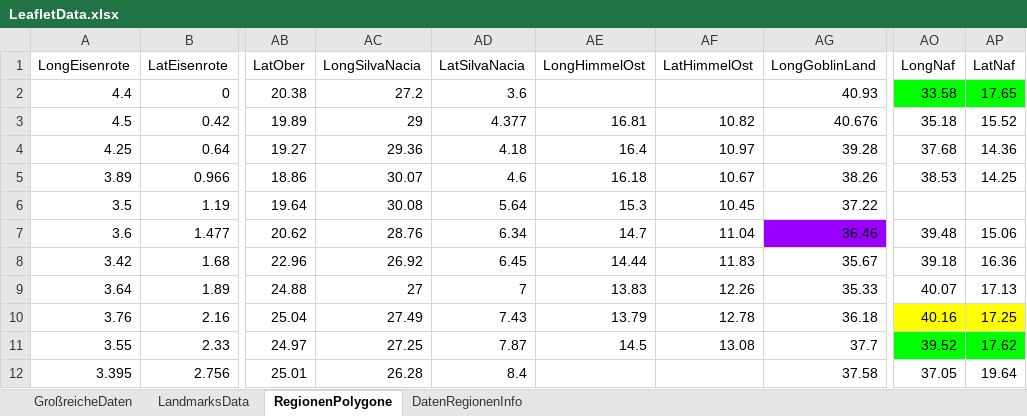
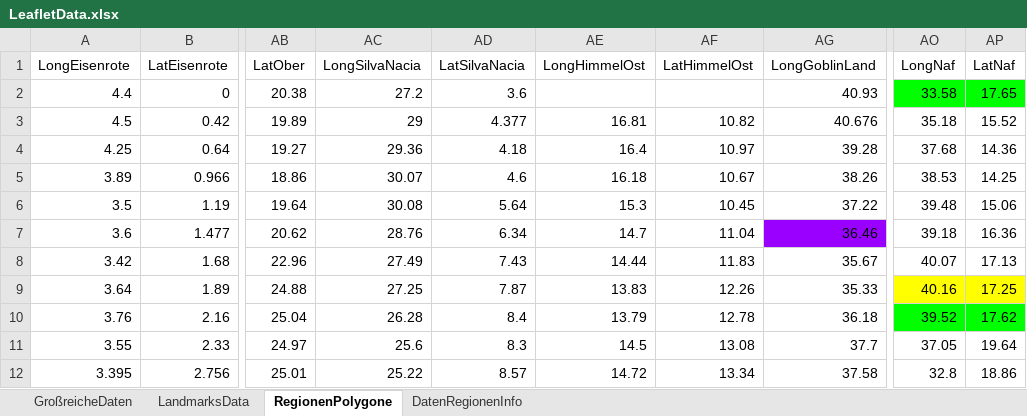
Before and after one commit to SValv/Orbis, an Excel workbook: BookdownData/LeafletData.xlsx, sheet RegionenPolygone, drawn as a sheet; only a part is shown, gaps mark what is left out; values as stored, in another font and other column widths than the file's, no borders; the diff covers the shown part only; the diff names each change by its address in the sheet, - before the commit and + after, or states it on an @@ line.

```diff
--- a/BookdownData/LeafletData.xlsx (sheet RegionenPolygone)
+++ b/BookdownData/LeafletData.xlsx (sheet RegionenPolygone)
-AO6 (LongNaf): (empty)
+AO6 (LongNaf): 39.48
-AP6 (LatNaf): (empty)
+AP6 (LatNaf): 15.06
-AO7 (LongNaf): 39.48
+AO7 (LongNaf): 39.18
-AP7 (LatNaf): 15.06
+AP7 (LatNaf): 16.36
-AC8 (LongSilvaNacia): 26.92
+AC8 (LongSilvaNacia): 27.49
-AD8 (LatSilvaNacia): 6.45
+AD8 (LatSilvaNacia): 7.43
-AO8 (LongNaf): 39.18
+AO8 (LongNaf): 40.07
-AP8 (LatNaf): 16.36
+AP8 (LatNaf): 17.13
-AC9 (LongSilvaNacia): 27
+AC9 (LongSilvaNacia): 27.25
-AD9 (LatSilvaNacia): 7
+AD9 (LatSilvaNacia): 7.87
-AO9 (LongNaf): 40.07
+AO9 (LongNaf): 40.16
-AO9:AP9 fill: none
+AO9:AP9 fill: #FFFF00
-AP9 (LatNaf): 17.13
+AP9 (LatNaf): 17.25
-AC10 (LongSilvaNacia): 27.49
+AC10 (LongSilvaNacia): 26.28
-AD10 (LatSilvaNacia): 7.43
+AD10 (LatSilvaNacia): 8.4
-AO10 (LongNaf): 40.16
+AO10 (LongNaf): 39.52
-AO10:AP10 fill: #FFFF00
+AO10:AP10 fill: #00FF00
-AP10 (LatNaf): 17.25
+AP10 (LatNaf): 17.62
-AC11 (LongSilvaNacia): 27.25
+AC11 (LongSilvaNacia): 25.6
-AD11 (LatSilvaNacia): 7.87
+AD11 (LatSilvaNacia): 8.3
-AO11 (LongNaf): 39.52
+AO11 (LongNaf): 37.05
-AO11:AP11 fill: #00FF00
+AO11:AP11 fill: none
-AP11 (LatNaf): 17.62
+AP11 (LatNaf): 19.64
-AC12 (LongSilvaNacia): 26.28
+AC12 (LongSilvaNacia): 25.22
-AD12 (LatSilvaNacia): 8.4
+AD12 (LatSilvaNacia): 8.57
-AE12 (LongHimmelOst): (empty)
+AE12 (LongHimmelOst): 14.72
-AF12 (LatHimmelOst): (empty)
+AF12 (LatHimmelOst): 13.34
-AO12 (LongNaf): 37.05
+AO12 (LongNaf): 32.8
-AP12 (LatNaf): 19.64
+AP12 (LatNaf): 18.86
```
Also changed, not shown: other rows of this sheet, 3 other files.
